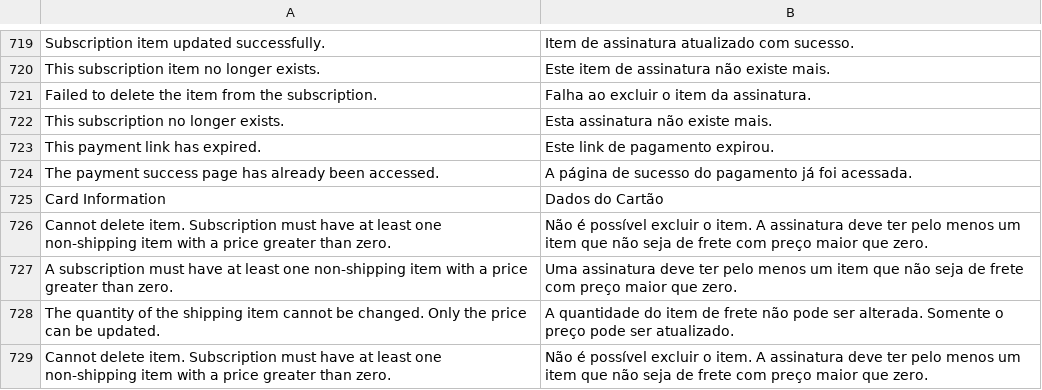
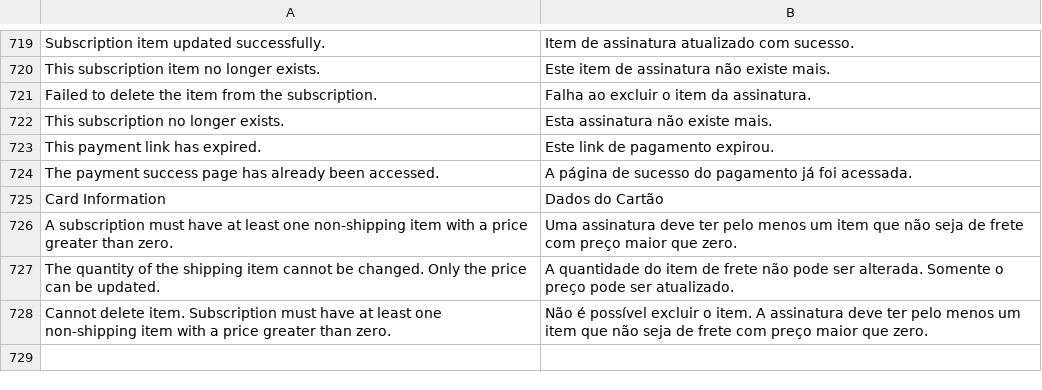
Before and after one commit to vindi/vindi-magento2, a CSV file: i18n/pt_BR.csv, drawn as a sheet; only a part is shown, gaps mark what is left out; the diff names each change by its address in the sheet, - before the commit and + after, or states it on an @@ line.

Commit message:
fix: removing duplication in translation

```diff
--- a/i18n/pt_BR.csv
+++ b/i18n/pt_BR.csv
-row 726: Cannot delete item. Subscription must have at least one non-shipping item with a price greater than zero. | Não é possível excluir o item. A assinatura deve ter pelo menos um item que não seja de frete com preço maior que zero.
```
